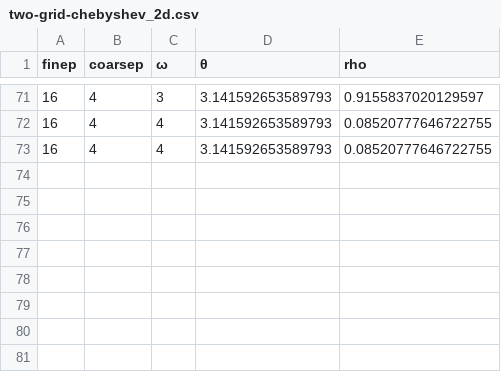
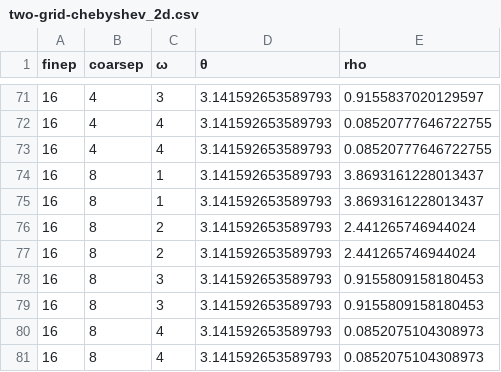
Before and after one commit to jeremylt/LFAToolkit.jl, a CSV file: papers/copper-mountain-2021/data/two-grid-chebyshev_2d.csv, drawn as a sheet; only a part is shown, gaps mark what is left out; the diff names each change by its address in the sheet, - before the commit and + after, or states it on an @@ line.

Commit message:
add 2d Chebyshev p=16->p=8

```diff
--- a/papers/copper-mountain-2021/data/two-grid-chebyshev_2d.csv
+++ b/papers/copper-mountain-2021/data/two-grid-chebyshev_2d.csv
+row 74: 16 | 8 | 1 | 3.141592653589793 | 3.8693161228013437
+row 75: 16 | 8 | 1 | 3.141592653589793 | 3.8693161228013437
+row 76: 16 | 8 | 2 | 3.141592653589793 | 2.441265746944024
+row 77: 16 | 8 | 2 | 3.141592653589793 | 2.441265746944024
+row 78: 16 | 8 | 3 | 3.141592653589793 | 0.9155809158180453
+row 79: 16 | 8 | 3 | 3.141592653589793 | 0.9155809158180453
+row 80: 16 | 8 | 4 | 3.141592653589793 | 0.0852075104308973
+row 81: 16 | 8 | 4 | 3.141592653589793 | 0.0852075104308973
```
Also changed, not shown: 1 other file.
